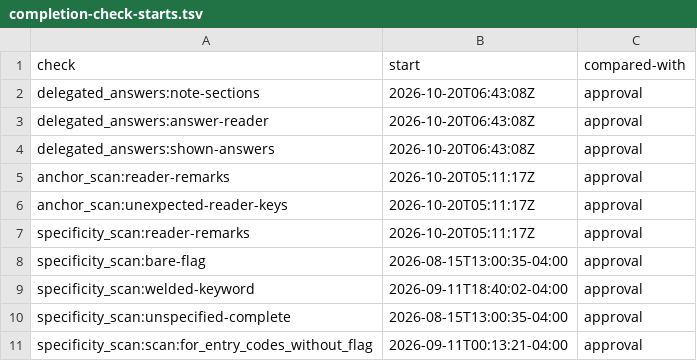
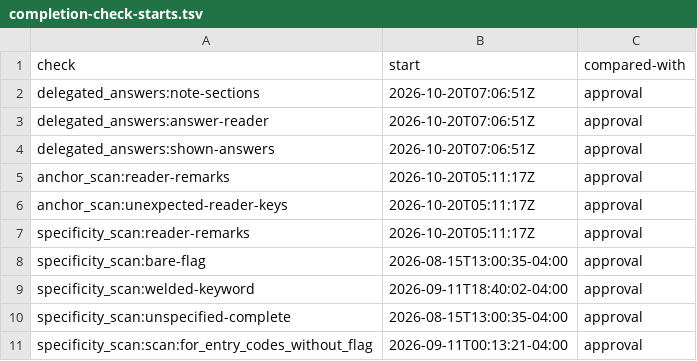
Before and after one commit to mshamblin5150-code/clinical-skills, a TSV file: reference/completion-check-starts.tsv, drawn as a sheet; only a part is shown.

Commit message:
Date delegated-answer checks from their first implementation

```diff
--- a/reference/completion-check-starts.tsv
+++ b/reference/completion-check-starts.tsv
@@ -1,5 +1,5 @@
 check	start	compared-with
-delegated_answers:note-sections	2026-10-20T06:43:08Z	approval
-delegated_answers:answer-reader	2026-10-20T06:43:08Z	approval
-delegated_answers:shown-answers	2026-10-20T06:43:08Z	approval
+delegated_answers:note-sections	2026-10-20T07:06:51Z	approval
+delegated_answers:answer-reader	2026-10-20T07:06:51Z	approval
+delegated_answers:shown-answers	2026-10-20T07:06:51Z	approval
 anchor_scan:reader-remarks	2026-10-20T05:11:17Z	approval
```
